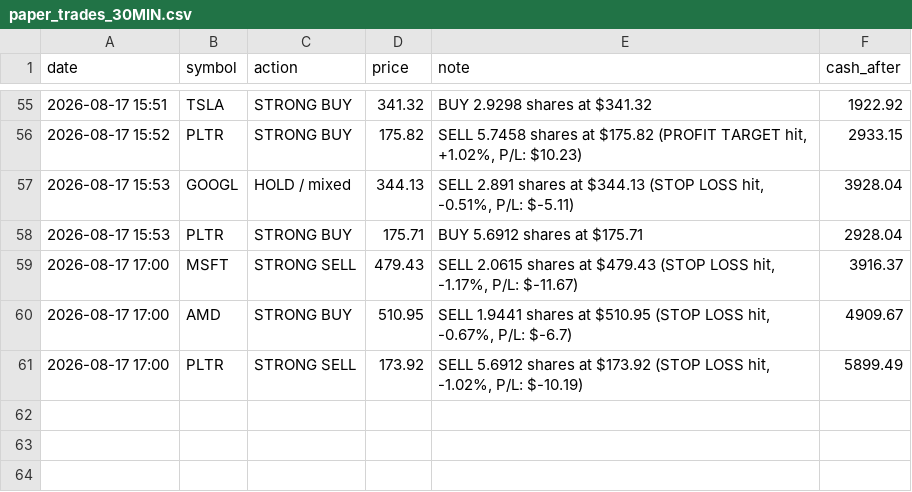
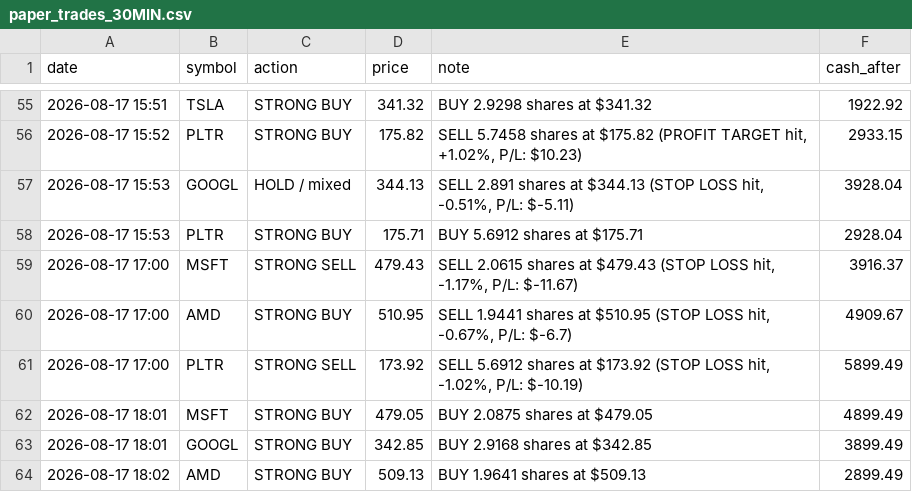
Before and after one commit to apolodario-rgb/trading-signal-app, a CSV file: paper_trades_30MIN.csv, drawn as a sheet; only a part is shown, gaps mark what is left out; the diff names each change by its address in the sheet, - before the commit and + after, or states it on an @@ line.

```diff
--- a/paper_trades_30MIN.csv
+++ b/paper_trades_30MIN.csv
+row 62: 2026-08-17 18:01 | MSFT | STRONG BUY | 479.05 | BUY 2.0875 shares at $479.05 | 4899.49
+row 63: 2026-08-17 18:01 | GOOGL | STRONG BUY | 342.85 | BUY 2.9168 shares at $342.85 | 3899.49
+row 64: 2026-08-17 18:02 | AMD | STRONG BUY | 509.13 | BUY 1.9641 shares at $509.13 | 2899.49
```
Also changed, not shown: portfolio_history_30MIN.csv, signal_log_30MIN.csv, 1 other file.
